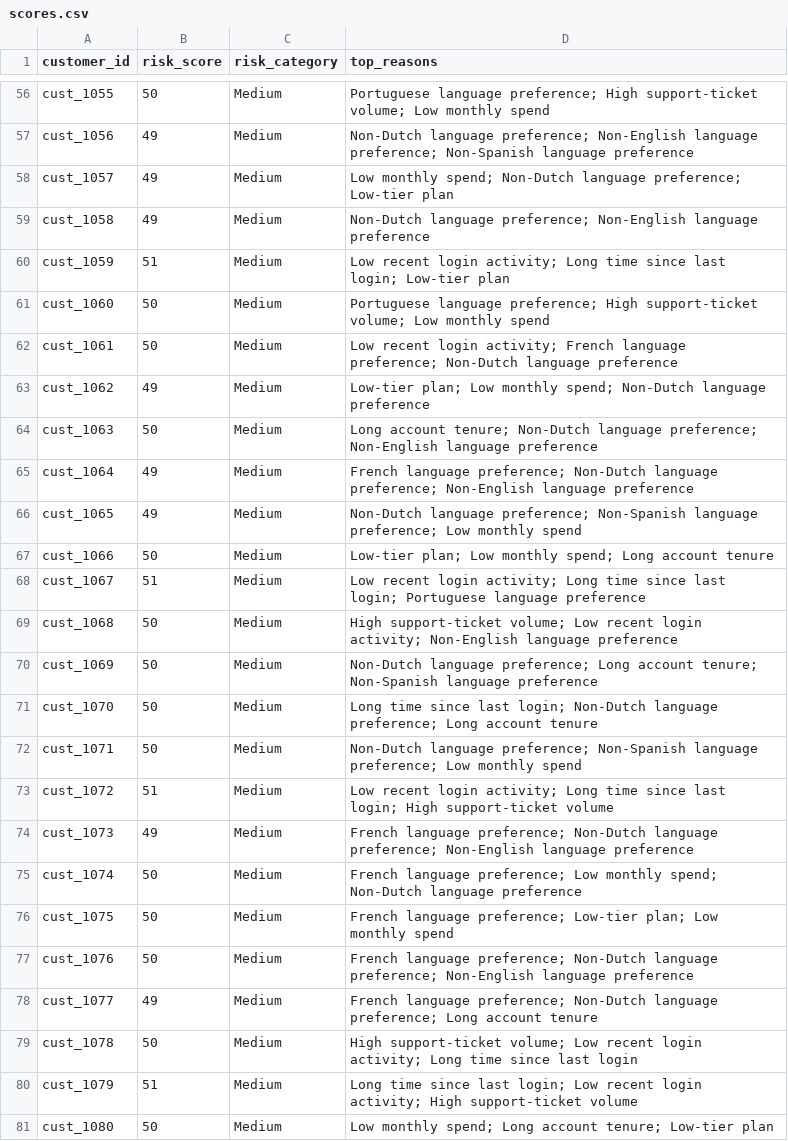
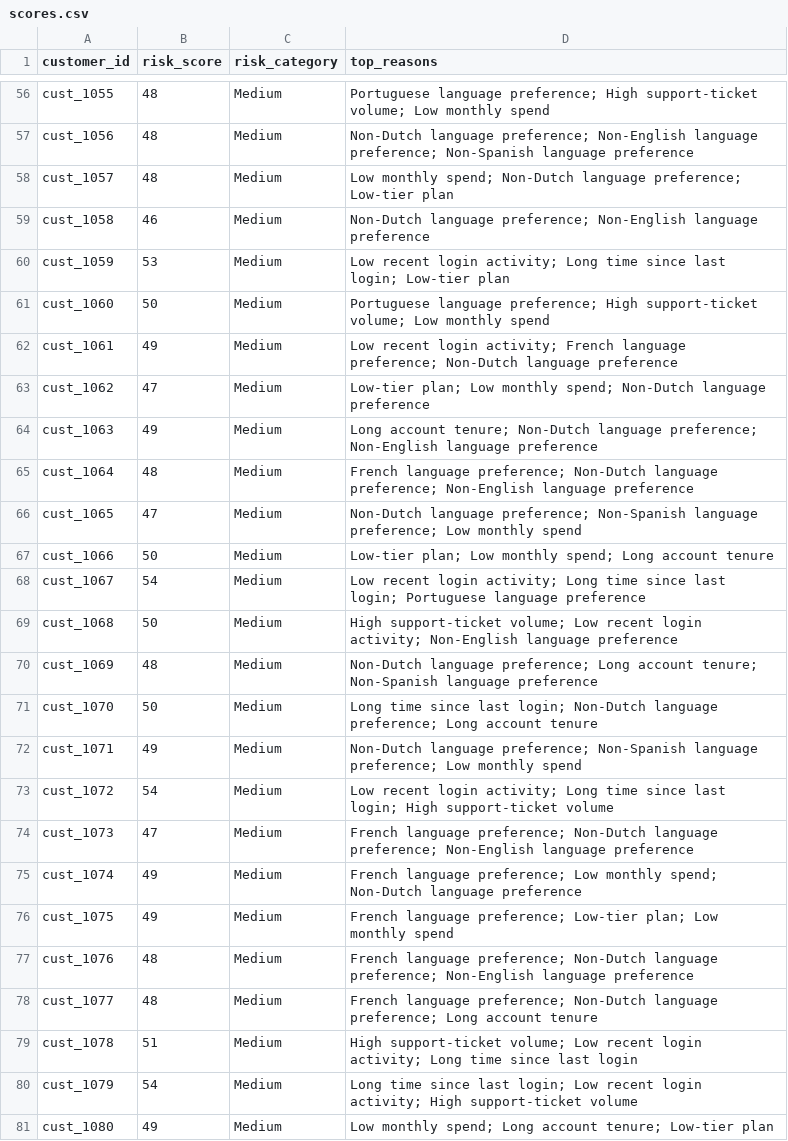
Before and after one commit to Pedr0S22/Costumer-Churn-Risk-Tool, a CSV file: data/output/scores.csv, drawn as a sheet; only a part is shown, gaps mark what is left out; the diff covers the shown part only; the diff names each change by its address in the sheet, - before the commit and + after, or states it on an @@ line.

```diff
--- a/data/output/scores.csv
+++ b/data/output/scores.csv
-B56 (risk_score): 50
+B56 (risk_score): 48
-B57:B58 (risk_score): 49
+B57:B58 (risk_score): 48
-B59 (risk_score): 49
+B59 (risk_score): 46
-B60 (risk_score): 51
+B60 (risk_score): 53
-B62 (risk_score): 50
+B62 (risk_score): 49
-B63 (risk_score): 49
+B63 (risk_score): 47
-B64 (risk_score): 50
+B64 (risk_score): 49
-B65 (risk_score): 49
+B65 (risk_score): 48
-B66 (risk_score): 49
+B66 (risk_score): 47
-B68 (risk_score): 51
+B68 (risk_score): 54
-B70 (risk_score): 50
+B70 (risk_score): 48
-B72 (risk_score): 50
+B72 (risk_score): 49
-B73 (risk_score): 51
+B73 (risk_score): 54
-B74 (risk_score): 49
+B74 (risk_score): 47
-B75:B76 (risk_score): 50
+B75:B76 (risk_score): 49
-B77 (risk_score): 50
+B77 (risk_score): 48
-B78 (risk_score): 49
+B78 (risk_score): 48
-B79 (risk_score): 50
+B79 (risk_score): 51
-B80 (risk_score): 51
+B80 (risk_score): 54
-B81 (risk_score): 50
+B81 (risk_score): 49
```
Also changed, not shown: 52 edited cells elsewhere in this file, 5 other files.
